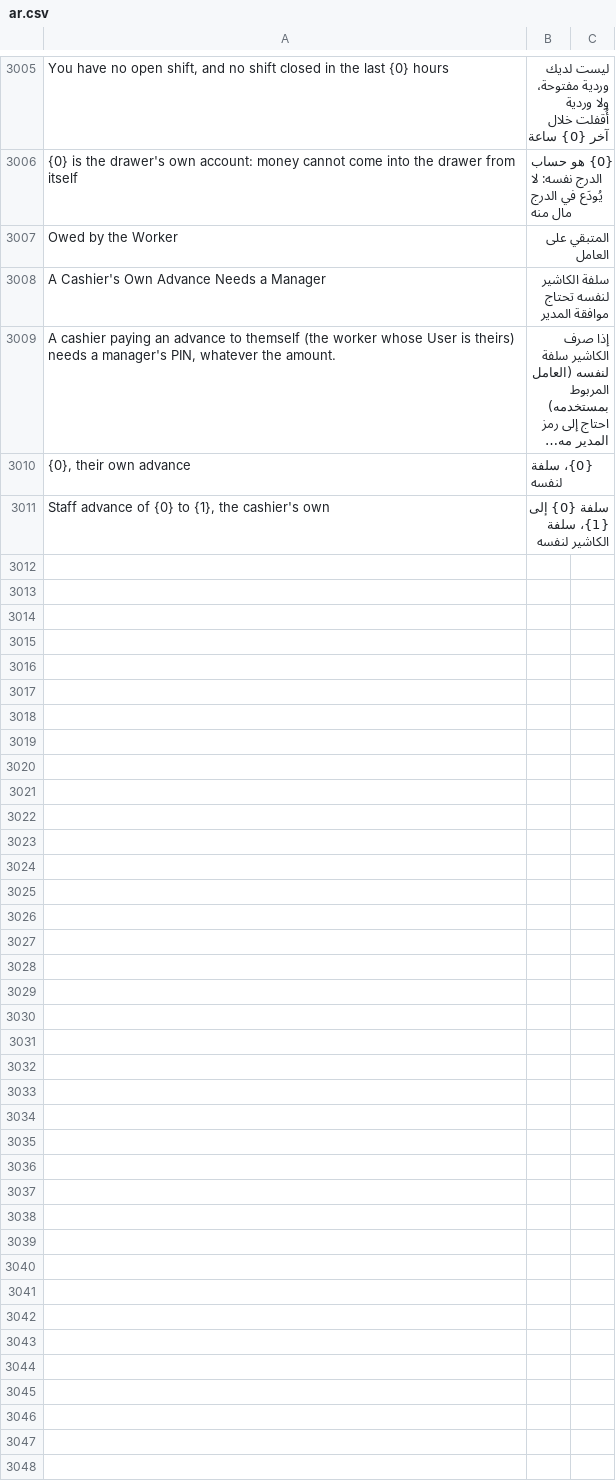
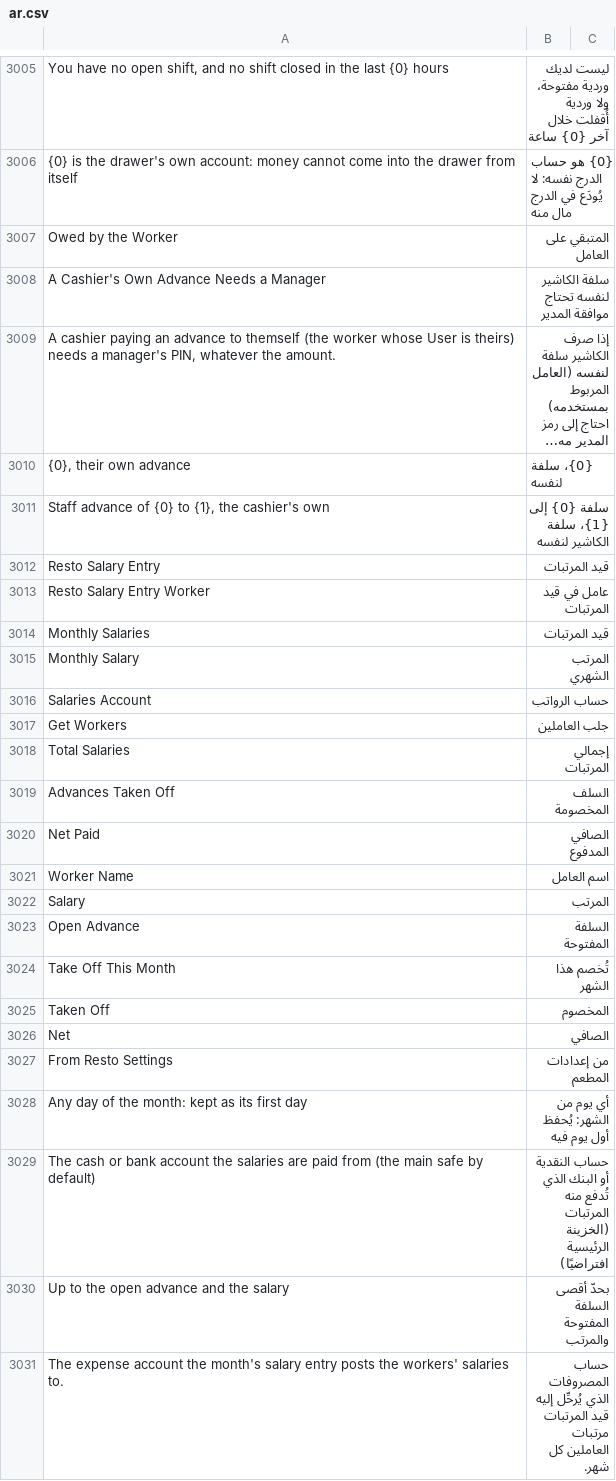
Before and after one commit to ahmadibrahimdev47/resto, a CSV file: resto/translations/ar.csv, drawn as a sheet; only a part is shown, gaps mark what is left out; long unchanged cells end in …; the diff covers the shown part only.

```diff
--- a/resto/translations/ar.csv
+++ b/resto/translations/ar.csv
@@ -3011 +3011,21 @@
 "Staff advance of {0} to {1}, the cashier's own","سلفة {0} إلى {1}، سلفة الكاشير لنفسه",""
+"Resto Salary Entry","قيد المرتبات",""
+"Resto Salary Entry Worker","عامل في قيد المرتبات",""
+"Monthly Salaries","قيد المرتبات",""
+"Monthly Salary","المرتب الشهري",""
+"Salaries Account","حساب الرواتب",""
+"Get Workers","جلب العاملين",""
+"Total Salaries","إجمالي المرتبات",""
+"Advances Taken Off","السلف المخصومة",""
+"Net Paid","الصافي المدفوع",""
+"Worker Name","اسم العامل",""
+"Salary","المرتب",""
+"Open Advance","السلفة المفتوحة",""
+"Take Off This Month","تُخصم هذا الشهر",""
+"Taken Off","المخصوم",""
+"Net","الصافي",""
+"From Resto Settings","من إعدادات المطعم",""
+"Any day of the month: kept as its first day","أي يوم من الشهر: يُحفظ أول يوم فيه",""
+"The cash or bank account the salaries are paid from (the main safe by default)","حساب النقدية أو البنك الذي تُدفع منه المرتبات (الخزينة الرئيسية افتراضيًا)",""
+"Up to the open advance and the salary","بحدّ أقصى السلفة المفتوحة والمرتب",""
+"The expense account the month's salary entry posts the workers' salaries to.","حساب المصروفات الذي يُرحِّل إليه قيد المرتبات مرتبات العاملين كل شهر.",""
```
Also changed, not shown: 26 added rows elsewhere in this file, 16 other files.
